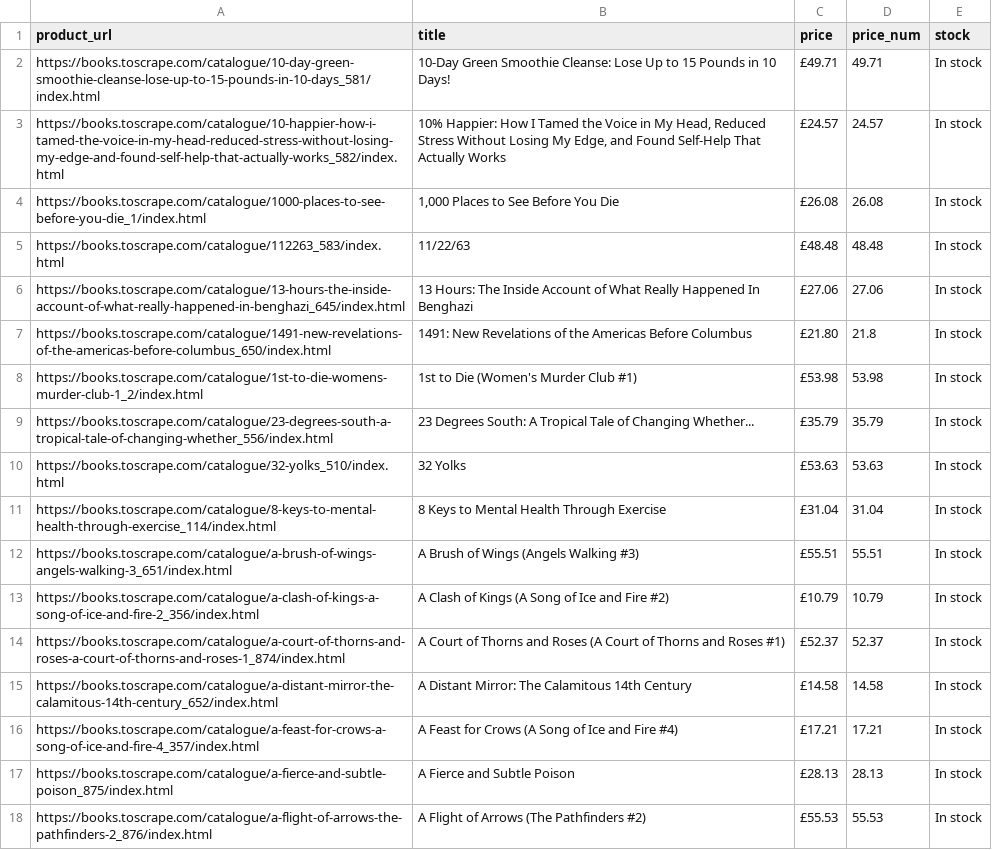
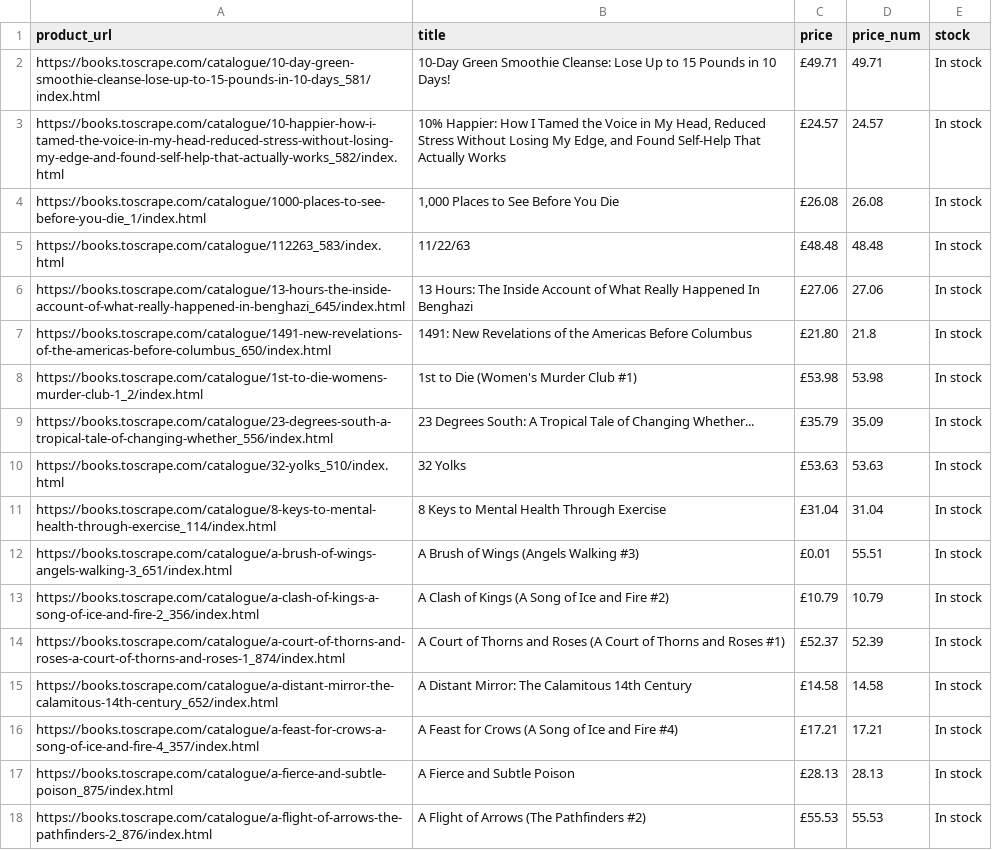
Before and after one commit to keranyanofficial-debug/page-monitor2, a CSV file: snapshot_latest.csv, drawn as a sheet; only a part is shown.

Commit message:
Update snapshot_latest.csv

```diff
--- a/snapshot_latest.csv
+++ b/snapshot_latest.csv
@@ -8,8 +8,8 @@ https://books.toscrape.com/catalogue/1491-new-revelations-of-the-americas-before
 https://books.toscrape.com/catalogue/1st-to-die-womens-murder-club-1_2/index.html,1st to Die (Women's Murder Club #1),£53.98,53.98,In stock
-https://books.toscrape.com/catalogue/23-degrees-south-a-tropical-tale-of-changing-whether_556/index.html,23 Degrees South: A Tropical Tale of Changing Whether...,£35.79,35.79,In stock
+https://books.toscrape.com/catalogue/23-degrees-south-a-tropical-tale-of-changing-whether_556/index.html,23 Degrees South: A Tropical Tale of Changing Whether...,£35.79,35.09,In stock
 https://books.toscrape.com/catalogue/32-yolks_510/index.html,32 Yolks,£53.63,53.63,In stock
 https://books.toscrape.com/catalogue/8-keys-to-mental-health-through-exercise_114/index.html,8 Keys to Mental Health Through Exercise,£31.04,31.04,In stock
-https://books.toscrape.com/catalogue/a-brush-of-wings-angels-walking-3_651/index.html,A Brush of Wings (Angels Walking #3),£55.51,55.51,In stock
+https://books.toscrape.com/catalogue/a-brush-of-wings-angels-walking-3_651/index.html,A Brush of Wings (Angels Walking #3),£0.01,55.51,In stock
 https://books.toscrape.com/catalogue/a-clash-of-kings-a-song-of-ice-and-fire-2_356/index.html,A Clash of Kings (A Song of Ice and Fire #2),£10.79,10.79,In stock
-https://books.toscrape.com/catalogue/a-court-of-thorns-and-roses-a-court-of-thorns-and-roses-1_874/index.html,A Court of Thorns and Roses (A Court of Thorns and Roses #1),£52.37,52.37,In stock
+https://books.toscrape.com/catalogue/a-court-of-thorns-and-roses-a-court-of-thorns-and-roses-1_874/index.html,A Court of Thorns and Roses (A Court of Thorns and Roses #1),£52.37,52.39,In stock
 https://books.toscrape.com/catalogue/a-distant-mirror-the-calamitous-14th-century_652/index.html,A Distant Mirror: The Calamitous 14th Century,£14.58,14.58,In stock
```
